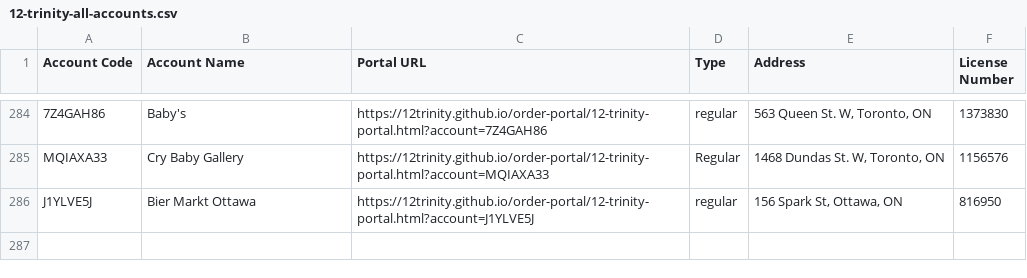
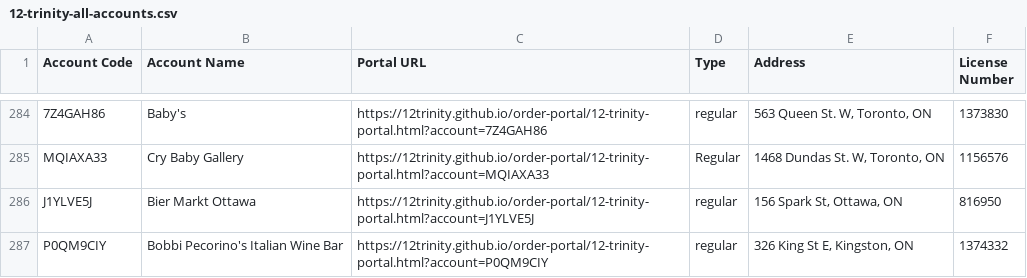
Before and after one commit to 12Trinity/order-portal, a CSV file: 12-trinity-all-accounts.csv, drawn as a sheet; only a part is shown, gaps mark what is left out.

Commit message:
Add files via upload

```diff
--- a/12-trinity-all-accounts.csv
+++ b/12-trinity-all-accounts.csv
@@ -286 +286,2 @@ MQIAXA33,Cry Baby Gallery,https://12trinity.github.io/order-portal/12-trinity-po
 J1YLVE5J,Bier Markt Ottawa,https://12trinity.github.io/order-portal/12-trinity-portal.html?account=J1YLVE5J,regular,"156 Spark St, Ottawa, ON",816950
+P0QM9CIY,Bobbi Pecorino's Italian Wine Bar,https://12trinity.github.io/order-portal/12-trinity-portal.html?account=P0QM9CIY,regular,"326 King St E, Kingston, ON",1374332
```
